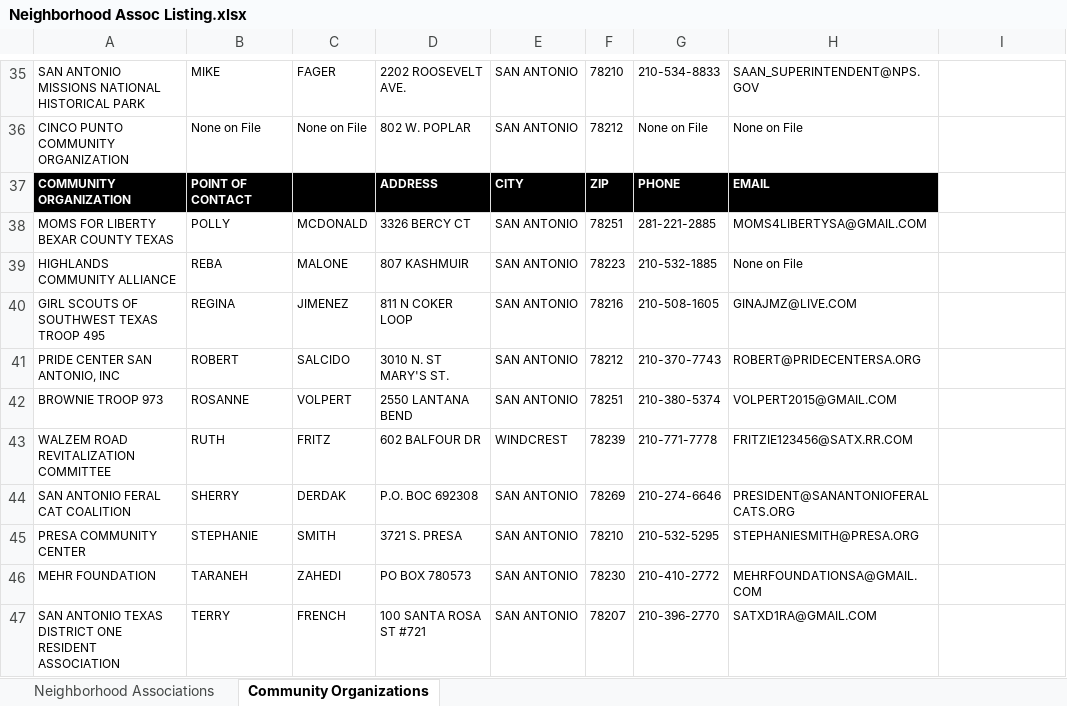
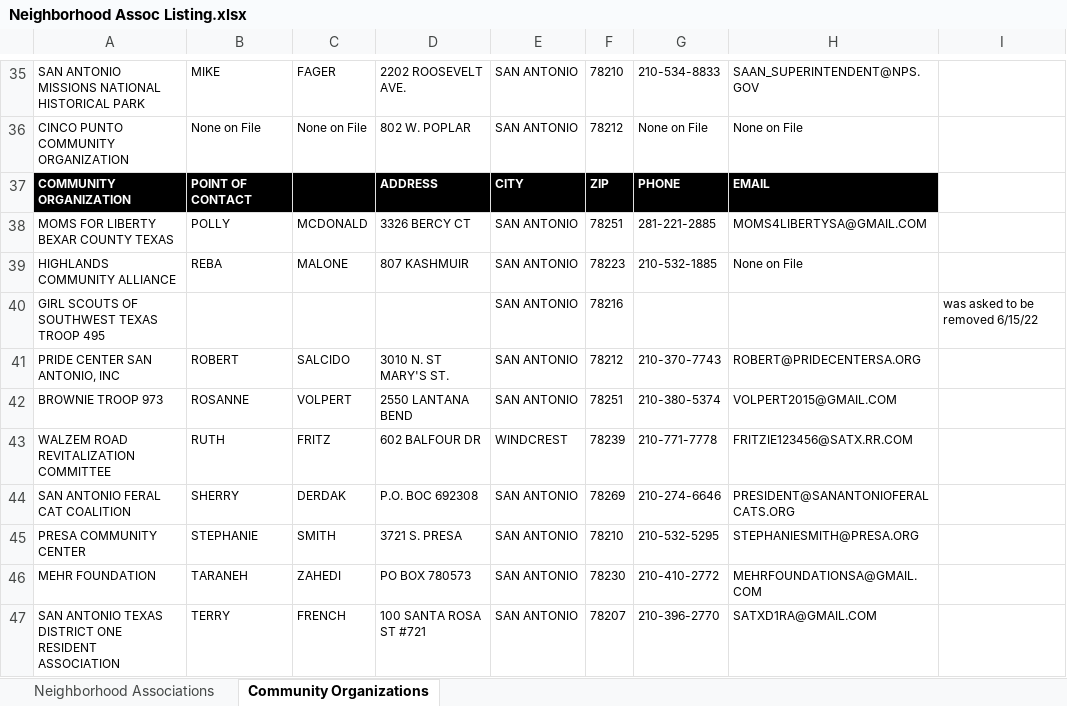
Before and after one commit to thenadz/cosa-permit-parser, an Excel workbook: NeighborhoodPermitParserCLI/Neighborhood Assoc Listing.xlsx, sheet Community Organizations, drawn as a sheet; only a part is shown, gaps mark what is left out; values as stored, in another font and other column widths than the file's, no borders; the diff names each change by its address in the sheet, - before the commit and + after, or states it on an @@ line.

```diff
--- a/NeighborhoodPermitParserCLI/Neighborhood Assoc Listing.xlsx (sheet Community Organizations)
+++ b/NeighborhoodPermitParserCLI/Neighborhood Assoc Listing.xlsx (sheet Community Organizations)
-B40: REGINA
+B40: (empty)
-C40: JIMENEZ
+C40: (empty)
-D40: 811 N COKER LOOP
+D40: (empty)
-G40: 210-508-1605
+G40: (empty)
-H40: GINAJMZ@LIVE.COM
+H40: (empty)
-I40: (empty)
+I40: was asked to be removed 6/15/22
```
Also changed, not shown: sheet Neighborhood Associations, hidden cells, 1 other file.
